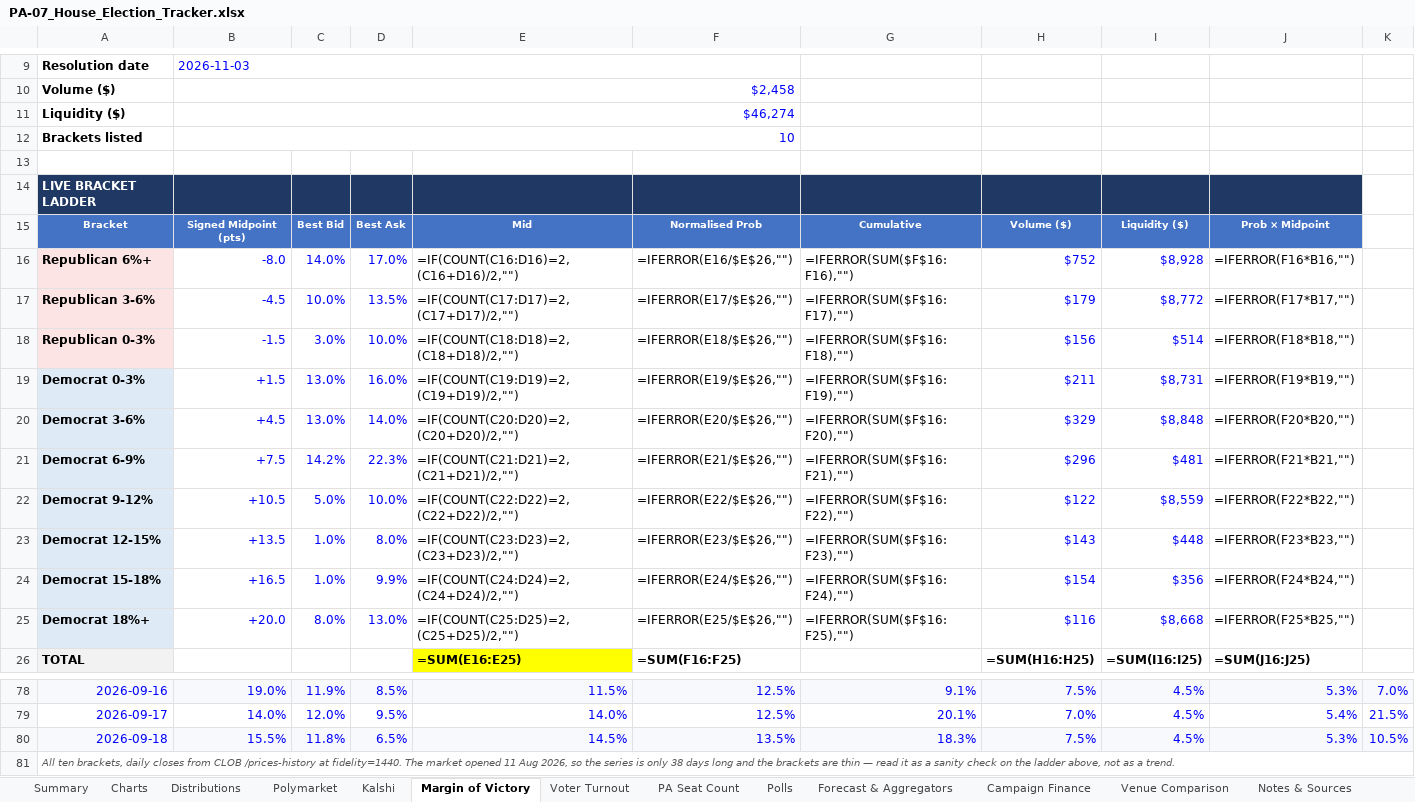
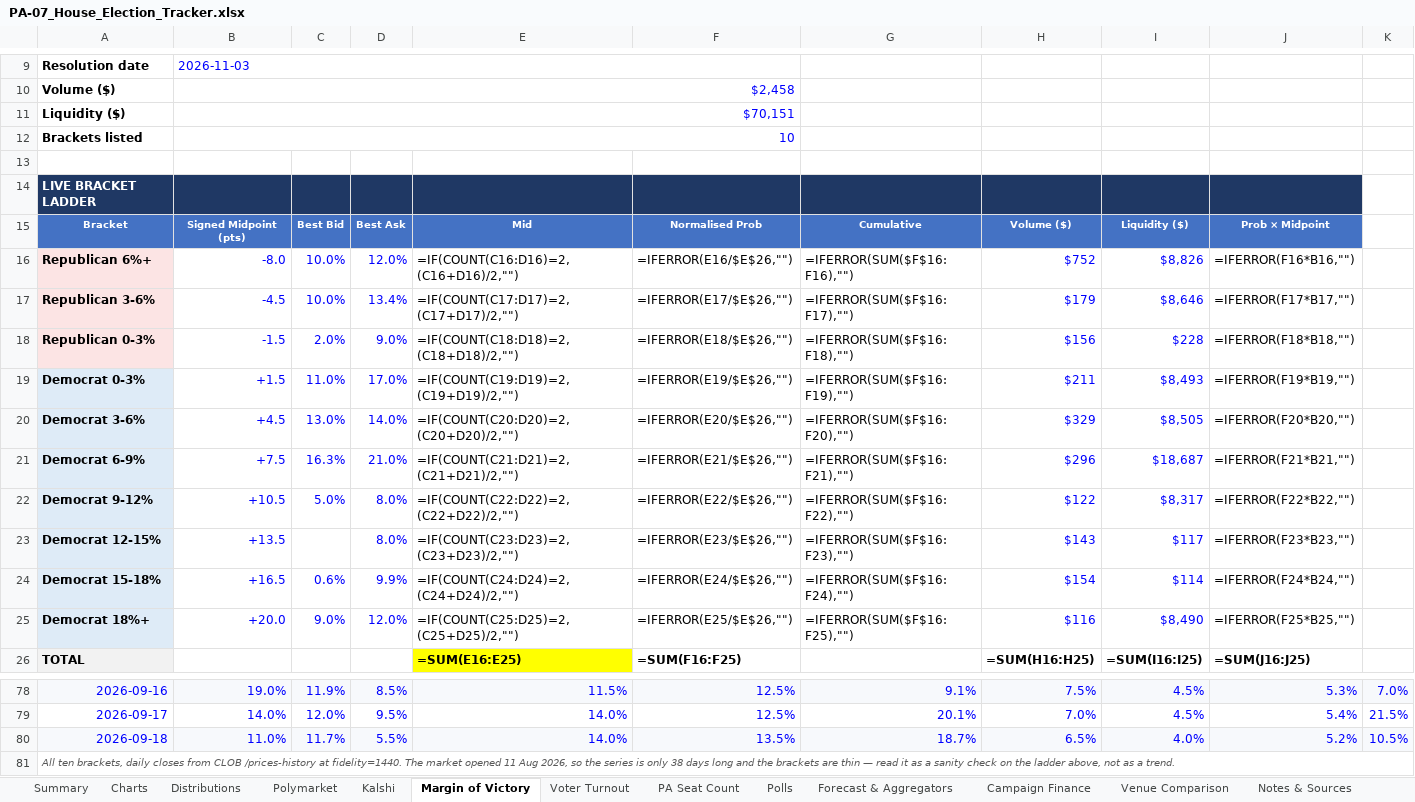
Before and after one commit to weinsteincharles27-del/pa07-tracker, an Excel workbook: site/PA-07_House_Election_Tracker.xlsx, sheet Margin of Victory, drawn as a sheet; only a part is shown, gaps mark what is left out; values as stored, in another font and other column widths than the file's, no borders; formulas without a stored value are shown as written; the diff covers the shown part only; the diff names each change by its address in the sheet, - before the commit and + after, or states it on an @@ line.

```diff
--- a/site/PA-07_House_Election_Tracker.xlsx (sheet Margin of Victory)
+++ b/site/PA-07_House_Election_Tracker.xlsx (sheet Margin of Victory)
-B11: $46,274
+B11: $70,151
-C16: 14.0%
+C16: 10.0%
-D16: 17.0%
+D16: 12.0%
-I16: $8,928
+I16: $8,826
-D17: 13.5%
+D17: 13.4%
-I17: $8,772
+I17: $8,646
-C18: 3.0%
+C18: 2.0%
-D18: 10.0%
+D18: 9.0%
-I18: $514
+I18: $228
-C19: 13.0%
+C19: 11.0%
-D19: 16.0%
+D19: 17.0%
-I19: $8,731
+I19: $8,493
-I20: $8,848
+I20: $8,505
-C21: 14.2%
+C21: 16.3%
-D21: 22.3%
+D21: 21.0%
-I21: $481
+I21: $18,687
-D22: 10.0%
+D22: 8.0%
-I22: $8,559
+I22: $8,317
-C23: 1.0%
+C23: (empty)
-I23: $448
+I23: $117
-C24: 1.0%
+C24: 0.6%
-I24: $356
+I24: $114
-C25: 8.0%
+C25: 9.0%
-D25: 13.0%
+D25: 12.0%
-I25: $8,668
+I25: $8,490
-B80: 15.5%
+B80: 11.0%
-C80: 11.8%
+C80: 11.7%
-D80: 6.5%
+D80: 5.5%
-E80: 14.5%
+E80: 14.0%
-G80: 18.3%
+G80: 18.7%
-H80: 7.5%
+H80: 6.5%
-I80: 4.5%
+I80: 4.0%
-J80: 5.3%
+J80: 5.2%
```
Also changed, not shown: 1 edited cell elsewhere in this sheet, sheet Kalshi, sheet Polymarket, sheet PA Seat Count, sheet Summary, sheet Charts, sheet Distributions, 6 more sheets, 7 other files.
